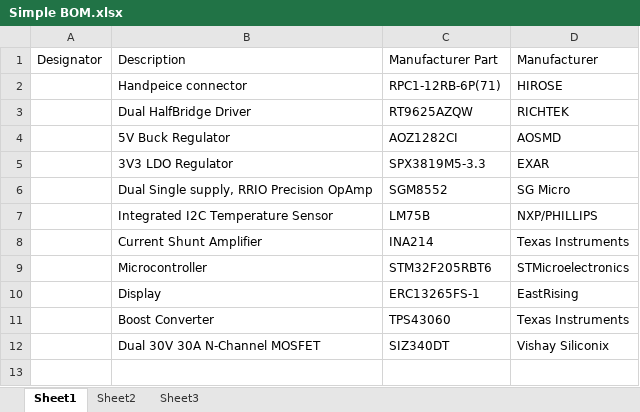
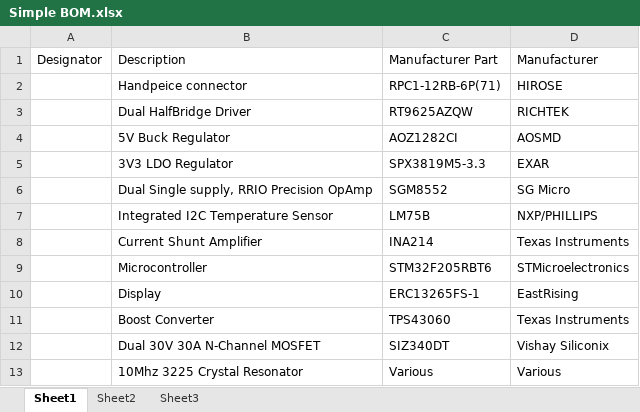
Before and after one commit to bgdwiepp/JBC1, an Excel workbook: Simple BOM.xlsx, sheet Sheet1, drawn as a sheet; values as stored, in another font and other column widths than the file's, no borders; the diff names each change by its address in the sheet, - before the commit and + after, or states it on an @@ line.

```diff
--- a/Simple BOM.xlsx (sheet Sheet1)
+++ b/Simple BOM.xlsx (sheet Sheet1)
+row 13:  | 10Mhz 3225 Crystal Resonator | Various | Various
```
Also changed, not shown: 6 other files.
